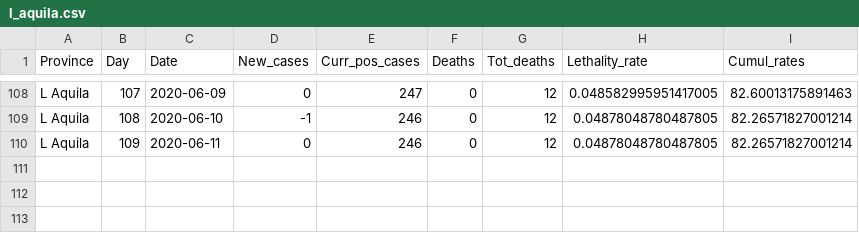
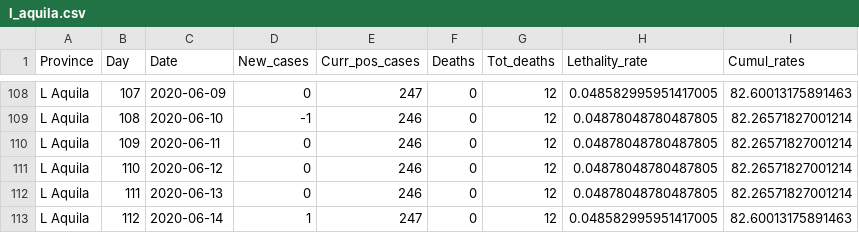
Before and after one commit to CEEDS-DEMM/COVID-Pro-Dataset, a CSV file: Deaths_Abruzzo/l_aquila.csv, drawn as a sheet; only a part is shown, gaps mark what is left out.

```diff
--- a/Deaths_Abruzzo/l_aquila.csv
+++ b/Deaths_Abruzzo/l_aquila.csv
@@ -110 +110,4 @@ L Aquila,108,2020-06-10,-1,246,0,12,0.04878048780487805,82.26571827001214
 L Aquila,109,2020-06-11,0,246,0,12,0.04878048780487805,82.26571827001214
+L Aquila,110,2020-06-12,0,246,0,12,0.04878048780487805,82.26571827001214
+L Aquila,111,2020-06-13,0,246,0,12,0.04878048780487805,82.26571827001214
+L Aquila,112,2020-06-14,1,247,0,12,0.048582995951417005,82.60013175891463
```
Also changed, not shown: Deaths_Calabria/reggio calabria.csv, Deaths_Calabria/vibo valentia.csv, 42 other files.
